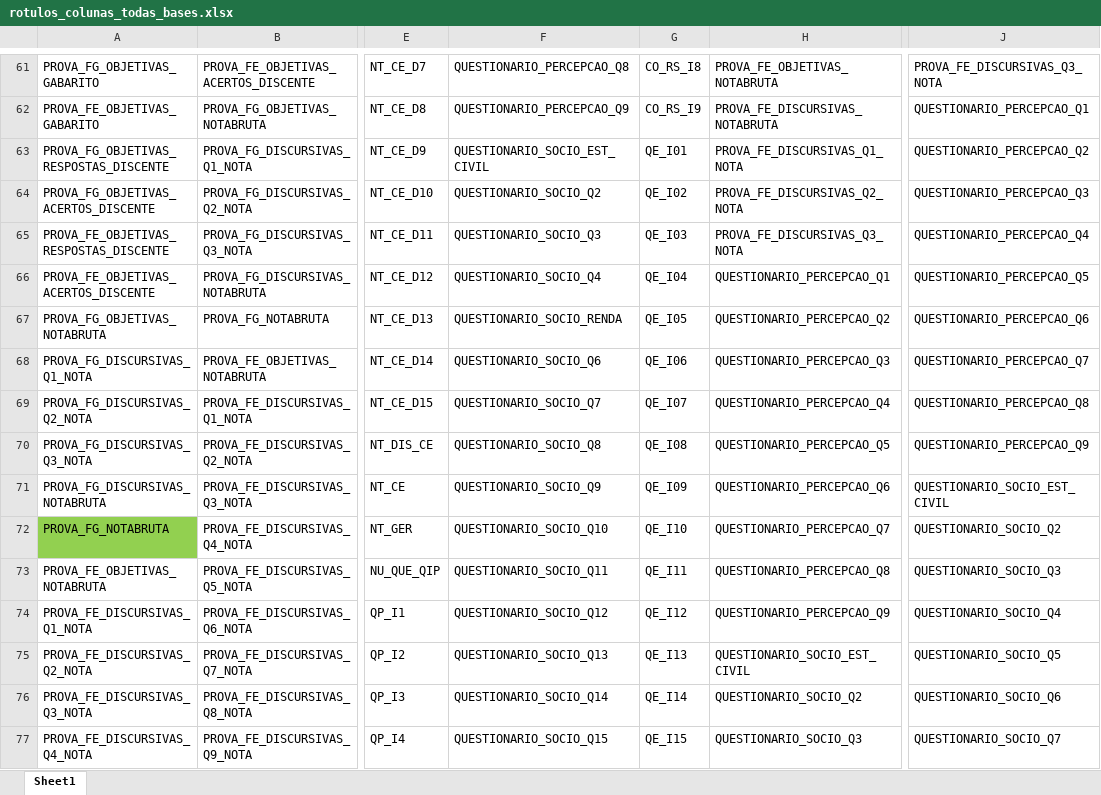
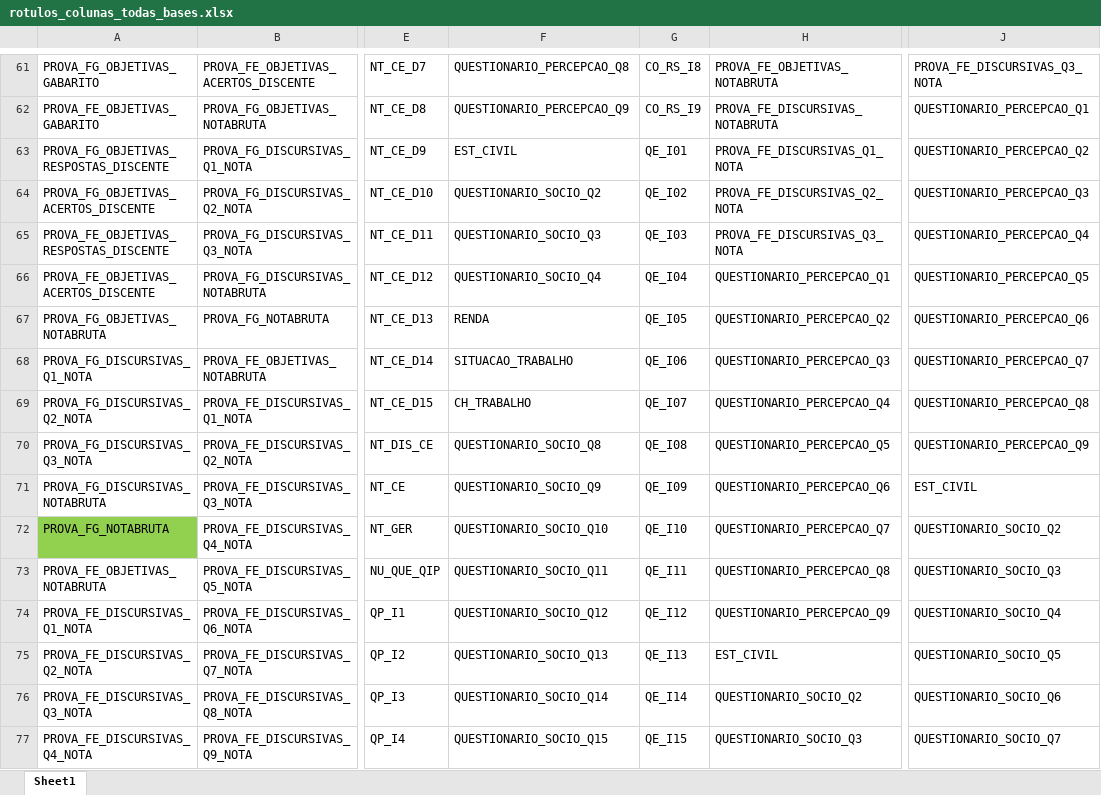
Before and after one commit to junior-oliveira/projeto-enade-estatistica, an Excel workbook: rotulos_colunas/rotulos_colunas_todas_bases.xlsx, sheet Sheet1, drawn as a sheet; only a part is shown, gaps mark what is left out; values as stored, in another font and other column widths than the file's, no borders; the diff covers the shown part only; the diff names each change by its address in the sheet, - before the commit and + after, or states it on an @@ line.

```diff
--- a/rotulos_colunas/rotulos_colunas_todas_bases.xlsx (sheet Sheet1)
+++ b/rotulos_colunas/rotulos_colunas_todas_bases.xlsx (sheet Sheet1)
-F63: QUESTIONARIO_SOCIO_EST_CIVIL
+F63: EST_CIVIL
-F67: QUESTIONARIO_SOCIO_RENDA
+F67: RENDA
-F68: QUESTIONARIO_SOCIO_Q6
+F68: SITUACAO_TRABALHO
-F69: QUESTIONARIO_SOCIO_Q7
+F69: CH_TRABALHO
-J71: QUESTIONARIO_SOCIO_EST_CIVIL
+J71: EST_CIVIL
-H75: QUESTIONARIO_SOCIO_EST_CIVIL
+H75: EST_CIVIL
```
Also changed, not shown: 6 added rows and 30 edited cells elsewhere in this sheet, 6 other files.
